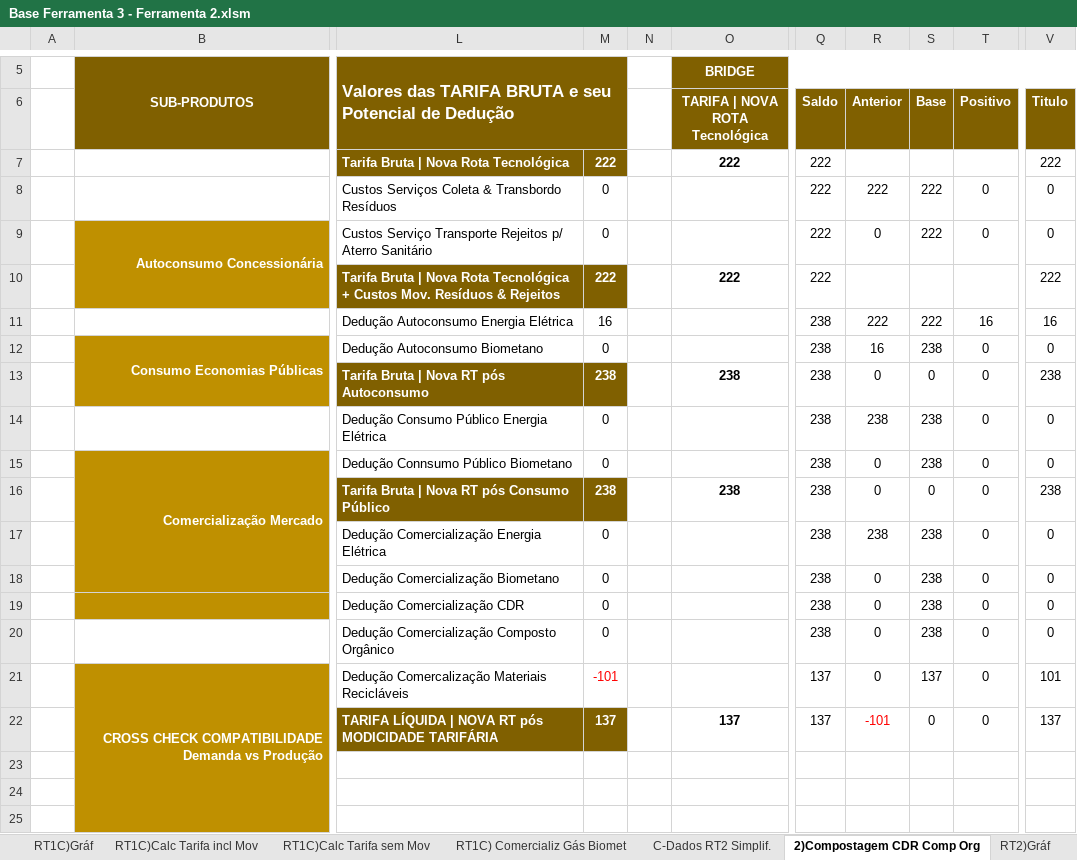
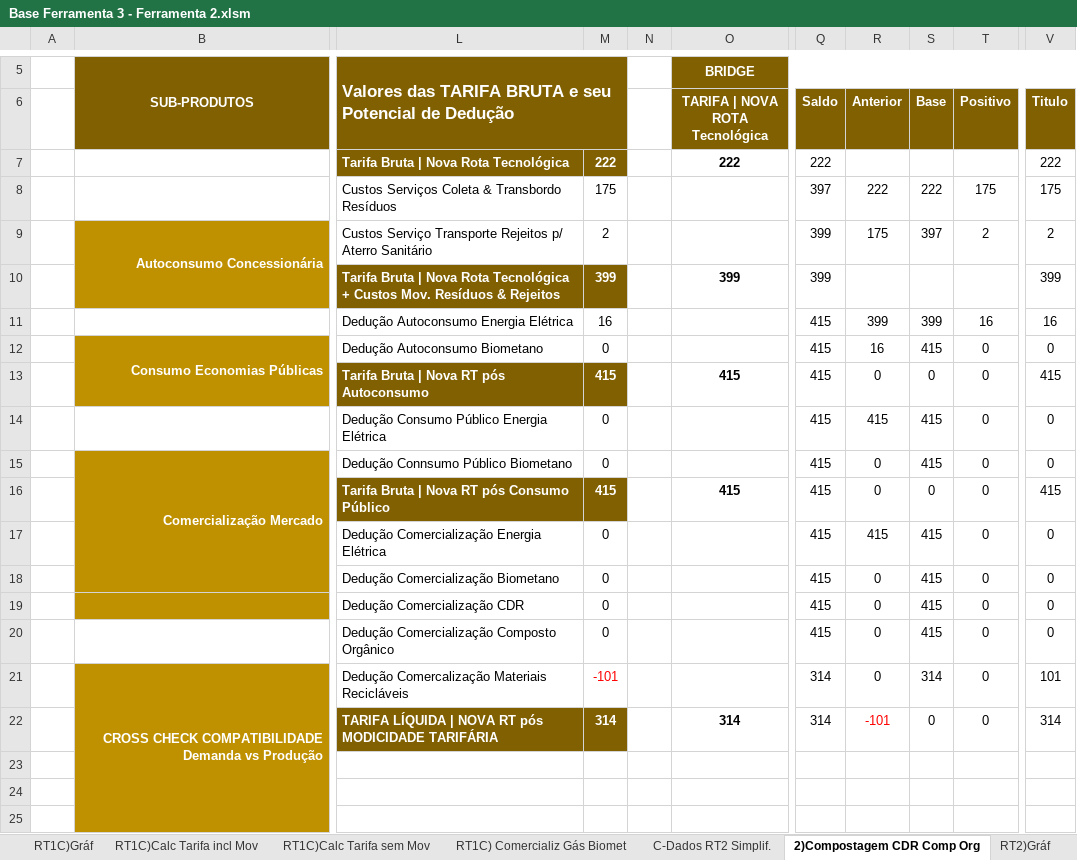
Before and after one commit to cristiansimioni/gestaoregionalizadarsu, an Excel workbook: templates/Base Ferramenta 3 - Ferramenta 2.xlsm, sheet 2)Compostagem CDR Comp Org, drawn as a sheet; only a part is shown, gaps mark what is left out; values as stored, in another font and other column widths than the file's, no borders; the diff names each change by its address in the sheet, - before the commit and + after, or states it on an @@ line.

```diff
--- a/templates/Base Ferramenta 3 - Ferramenta 2.xlsm (sheet 2)Compostagem CDR Comp Org)
+++ b/templates/Base Ferramenta 3 - Ferramenta 2.xlsm (sheet 2)Compostagem CDR Comp Org)
-M8: 0
+M8: 175
-Q8 (Saldo): 222
+Q8 (Saldo): 397
-T8 (Positivo): 0
+T8 (Positivo): 175
-V8 (Titulo): 0
+V8 (Titulo): 175
-M9: 0
+M9: 2
-Q9:Q10 (Saldo): 222
+Q9:Q10 (Saldo): 399
-R9 (Anterior): 0
+R9 (Anterior): 175
-S9 (Base): 222
+S9 (Base): 397
-T9 (Positivo): 0
+T9 (Positivo): 2
-V9 (Titulo): 0
+V9 (Titulo): 2
-M10: 222
+M10: 399
-O10 (TARIFA | NOVA ROTA Tecnológica): 222
+O10 (TARIFA | NOVA ROTA Tecnológica): 399
-V10 (Titulo): 222
+V10 (Titulo): 399
-Q11:Q20 (Saldo): 238
+Q11:Q20 (Saldo): 415
-R11 (Anterior): 222
+R11 (Anterior): 399
-S11 (Base): 222
+S11 (Base): 399
-S12 (Base): 238
+S12 (Base): 415
-M13: 238
+M13: 415
-O13 (TARIFA | NOVA ROTA Tecnológica): 238
+O13 (TARIFA | NOVA ROTA Tecnológica): 415
-V13 (Titulo): 238
+V13 (Titulo): 415
-R14 (Anterior): 238
+R14 (Anterior): 415
-S14:S15 (Base): 238
+S14:S15 (Base): 415
-M16: 238
+M16: 415
-O16 (TARIFA | NOVA ROTA Tecnológica): 238
+O16 (TARIFA | NOVA ROTA Tecnológica): 415
-V16 (Titulo): 238
+V16 (Titulo): 415
-R17 (Anterior): 238
+R17 (Anterior): 415
-S17:S20 (Base): 238
+S17:S20 (Base): 415
-Q21:Q22 (Saldo): 137
+Q21:Q22 (Saldo): 314
-S21 (Base): 137
+S21 (Base): 314
-M22: 137
+M22: 314
-O22 (TARIFA | NOVA ROTA Tecnológica): 137
+O22 (TARIFA | NOVA ROTA Tecnológica): 314
-V22 (Titulo): 137
+V22 (Titulo): 314
```
Also changed, not shown: sheet C-Dados RT1 Simplif., sheet ANÁLISE DE SITES MULTICRITÉRIO, sheet Draft para Graf RESUMO, sheet RT1C)Calc Tarifa incl Mov, sheet RESUMO GERAL Valoriz. RT´s, sheet RT1A)Calc Tarifa incl Mov, 11 more sheets, other sheet tabs, hidden cells, charts or pictures, 44 other files.
